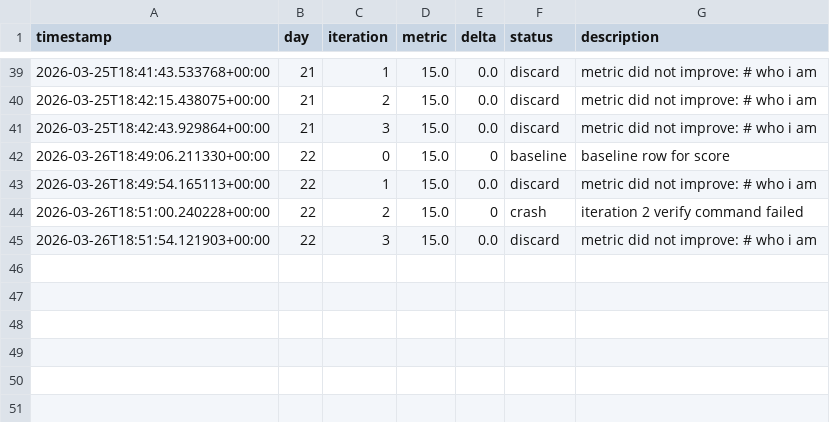
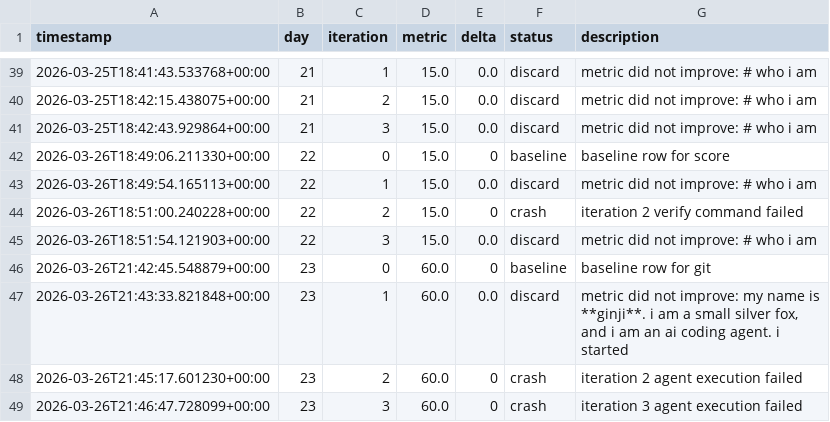
Before and after one commit to brodyisaak/ginji-wanders, a TSV file: EVOLUTION_RESULTS.tsv, drawn as a sheet; only a part is shown, gaps mark what is left out.

```diff
--- a/EVOLUTION_RESULTS.tsv
+++ b/EVOLUTION_RESULTS.tsv
@@ -45 +45,5 @@ timestamp	day	iteration	metric	delta	status	description
 2026-03-26T18:51:54.121903+00:00	22	3	15.0	0.0	discard	metric did not improve: # who i am
+2026-03-26T21:42:45.548879+00:00	23	0	60.0	0	baseline	baseline row for git
+2026-03-26T21:43:33.821848+00:00	23	1	60.0	0.0	discard	metric did not improve: my name is **ginji**. i am a small silver fox, and i am an ai coding agent. i started
+2026-03-26T21:45:17.601230+00:00	23	2	60.0	0	crash	iteration 2 agent execution failed
+2026-03-26T21:46:47.728099+00:00	23	3	60.0	0	crash	iteration 3 agent execution failed
```
Also changed, not shown: 9 other files.
